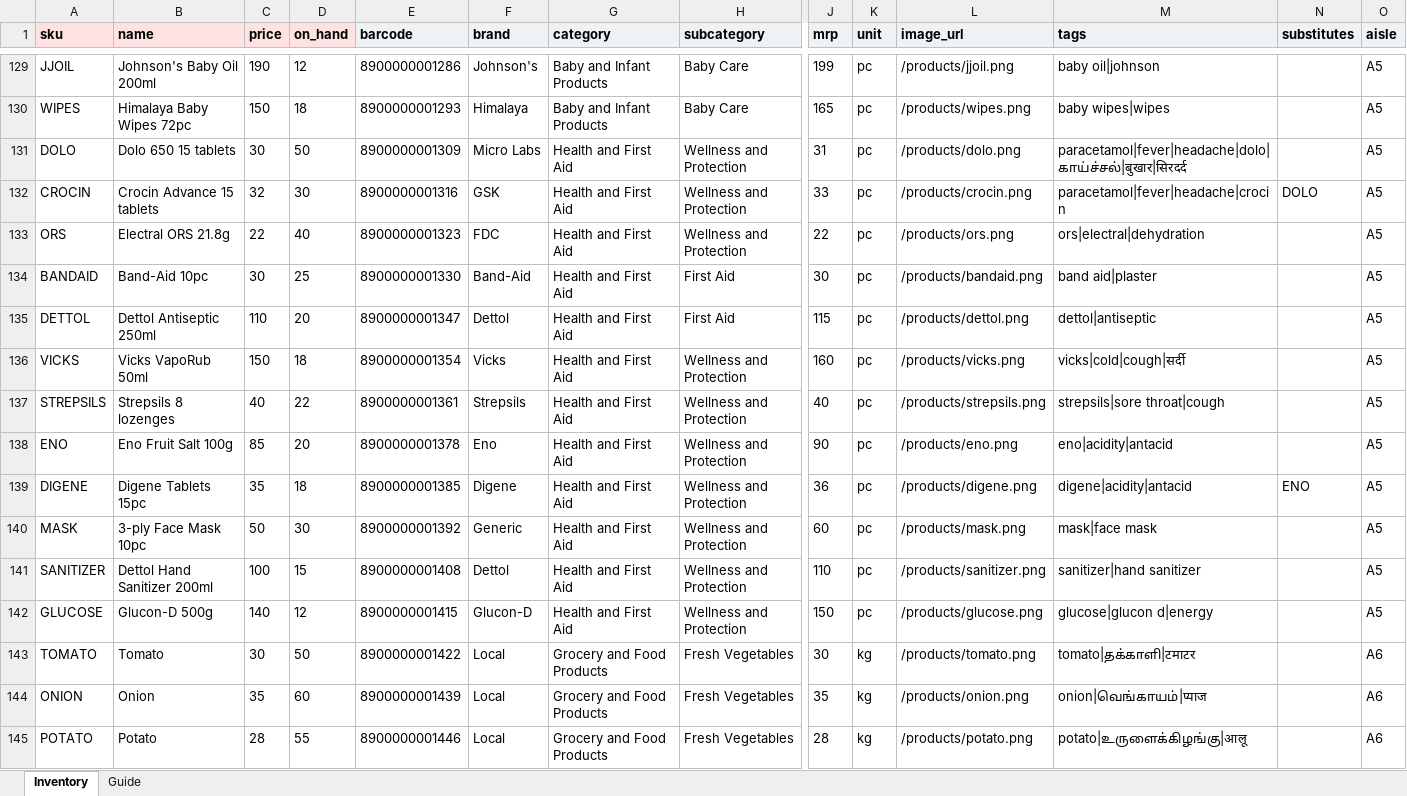
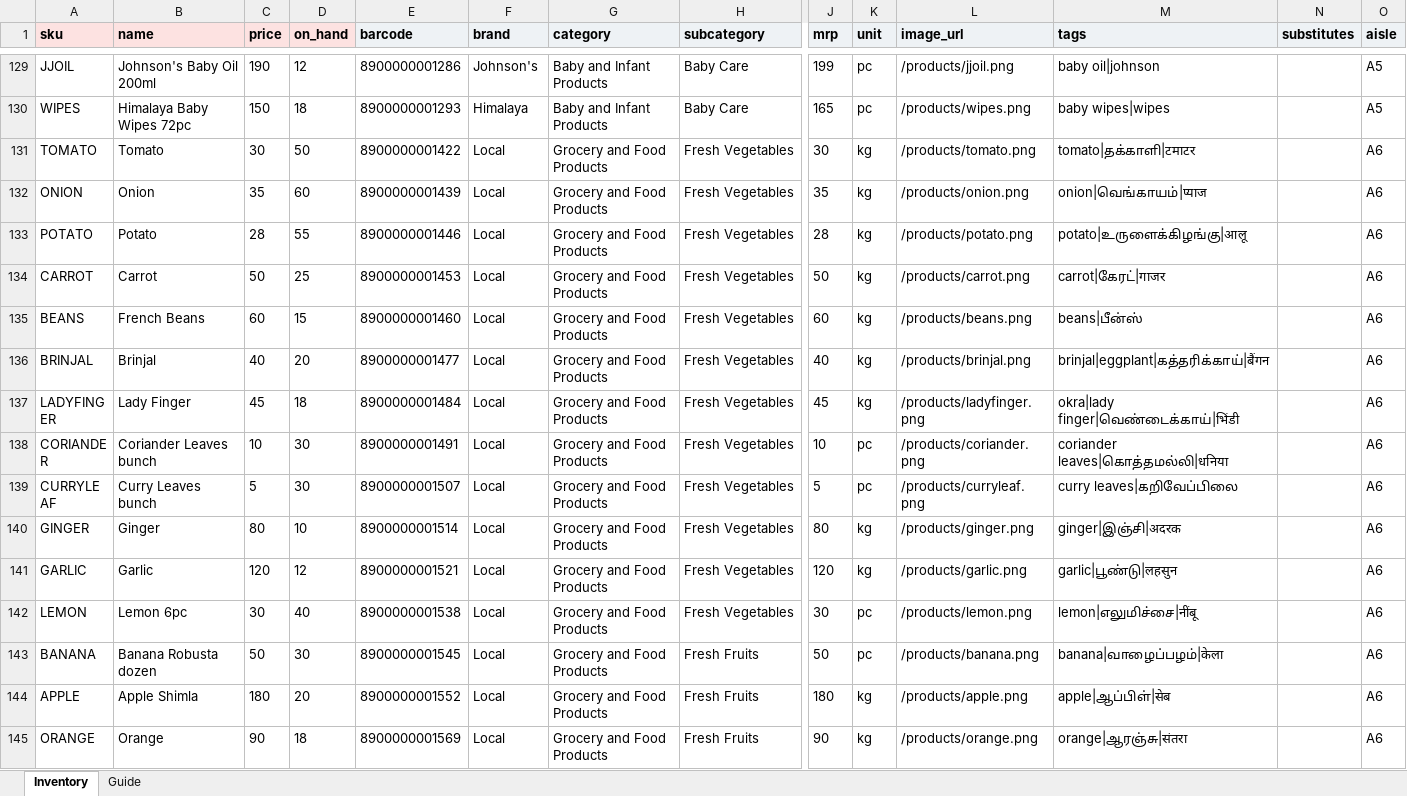
Before and after one commit to DSsathish/royalstack_aibuilderhackathon, an Excel workbook: infra/seed/DailyGoods inventory.xlsx, sheet Inventory, drawn as a sheet; only a part is shown, gaps mark what is left out; the shorter side is filled out with more unchanged rows; values as stored, in another font and other column widths than the file's, no borders; rows hold the shown columns only; the diff covers the shown part only; the diff names each change by its address in the sheet, - before the commit and + after, or states it on an @@ line.

```diff
--- a/infra/seed/DailyGoods inventory.xlsx (sheet Inventory)
+++ b/infra/seed/DailyGoods inventory.xlsx (sheet Inventory)
-row 131: DOLO | Dolo 650 15 tablets | 30 | 50 | 8900000001309 | Micro Labs | Health and First Aid | Wellness and Protection | 31 | pc | /products/dolo.png | paracetamol|fever|headache|dolo|காய்ச்சல்|बुखार|सिरदर्द |  | A5
-row 132: CROCIN | Crocin Advance 15 tablets | 32 | 30 | 8900000001316 | GSK | Health and First Aid | Wellness and Protection | 33 | pc | /products/crocin.png | paracetamol|fever|headache|crocin | DOLO | A5
-row 133: ORS | Electral ORS 21.8g | 22 | 40 | 8900000001323 | FDC | Health and First Aid | Wellness and Protection | 22 | pc | /products/ors.png | ors|electral|dehydration |  | A5
-row 134: BANDAID | Band-Aid 10pc | 30 | 25 | 8900000001330 | Band-Aid | Health and First Aid | First Aid | 30 | pc | /products/bandaid.png | band aid|plaster |  | A5
-row 135: DETTOL | Dettol Antiseptic 250ml | 110 | 20 | 8900000001347 | Dettol | Health and First Aid | First Aid | 115 | pc | /products/dettol.png | dettol|antiseptic |  | A5
-row 136: VICKS | Vicks VapoRub 50ml | 150 | 18 | 8900000001354 | Vicks | Health and First Aid | Wellness and Protection | 160 | pc | /products/vicks.png | vicks|cold|cough|सर्दी |  | A5
-row 137: STREPSILS | Strepsils 8 lozenges | 40 | 22 | 8900000001361 | Strepsils | Health and First Aid | Wellness and Protection | 40 | pc | /products/strepsils.png | strepsils|sore throat|cough |  | A5
-row 138: ENO | Eno Fruit Salt 100g | 85 | 20 | 8900000001378 | Eno | Health and First Aid | Wellness and Protection | 90 | pc | /products/eno.png | eno|acidity|antacid |  | A5
-row 139: DIGENE | Digene Tablets 15pc | 35 | 18 | 8900000001385 | Digene | Health and First Aid | Wellness and Protection | 36 | pc | /products/digene.png | digene|acidity|antacid | ENO | A5
-row 140: MASK | 3-ply Face Mask 10pc | 50 | 30 | 8900000001392 | Generic | Health and First Aid | Wellness and Protection | 60 | pc | /products/mask.png | mask|face mask |  | A5
-row 141: SANITIZER | Dettol Hand Sanitizer 200ml | 100 | 15 | 8900000001408 | Dettol | Health and First Aid | Wellness and Protection | 110 | pc | /products/sanitizer.png | sanitizer|hand sanitizer |  | A5
-row 142: GLUCOSE | Glucon-D 500g | 140 | 12 | 8900000001415 | Glucon-D | Health and First Aid | Wellness and Protection | 150 | pc | /products/glucose.png | glucose|glucon d|energy |  | A5
```
Also changed, not shown: 26 removed rows elsewhere in this sheet, 5 other files.
